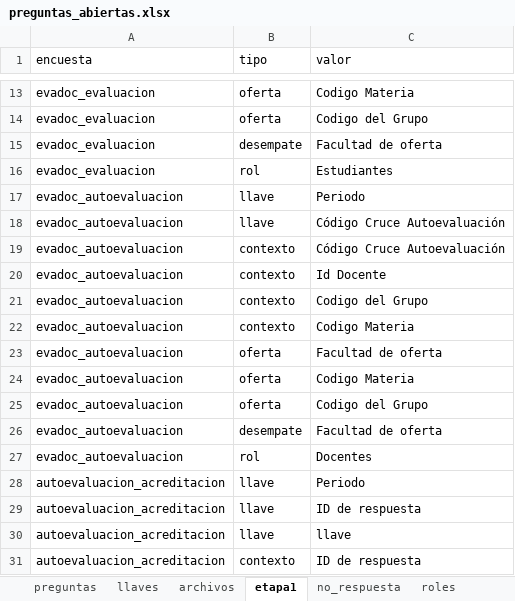
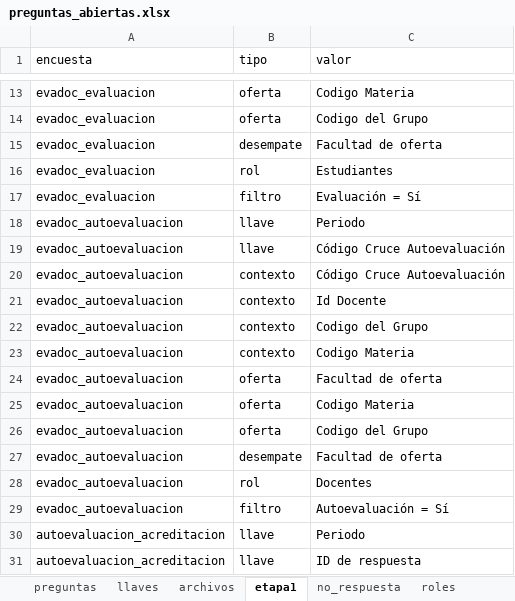
Before and after one commit to julianecheverry/capstonenlpencuestas_mine9, an Excel workbook: data/utilities/preguntas_abiertas.xlsx, sheet etapa1, drawn as a sheet; only a part is shown, gaps mark what is left out; the shorter side is filled out with more unchanged rows; values as stored, in another font and other column widths than the file's, no borders; the diff names each change by its address in the sheet, - before the commit and + after, or states it on an @@ line.

```diff
--- a/data/utilities/preguntas_abiertas.xlsx (sheet etapa1)
+++ b/data/utilities/preguntas_abiertas.xlsx (sheet etapa1)
+row 17: evadoc_evaluacion | filtro | Evaluación = Sí
+row 29: evadoc_autoevaluacion | filtro | Autoevaluación = Sí
```
Also changed, not shown: 5 other files.
